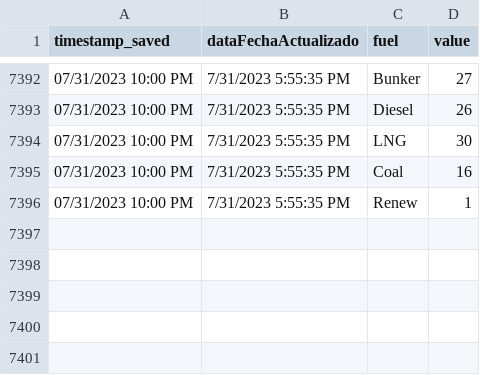
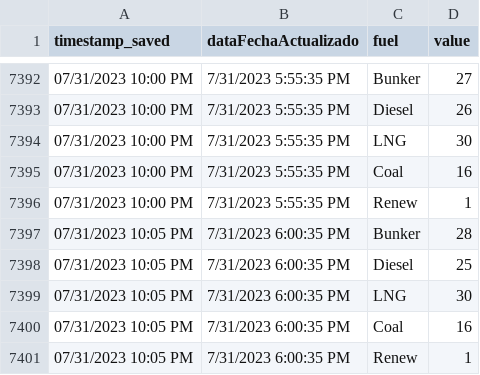
Before and after one commit to jzavala-gonzalez/scraping-luma, a CSV file: genera/historical/dataByFuel_historical.csv, drawn as a sheet; only a part is shown, gaps mark what is left out; the diff names each change by its address in the sheet, - before the commit and + after, or states it on an @@ line.

```diff
--- a/genera/historical/dataByFuel_historical.csv
+++ b/genera/historical/dataByFuel_historical.csv
+row 7397: 07/31/2023 10:05 PM | 7/31/2023 6:00:35 PM | Bunker | 28
+row 7398: 07/31/2023 10:05 PM | 7/31/2023 6:00:35 PM | Diesel | 25
+row 7399: 07/31/2023 10:05 PM | 7/31/2023 6:00:35 PM | LNG | 30
+row 7400: 07/31/2023 10:05 PM | 7/31/2023 6:00:35 PM | Coal | 16
+row 7401: 07/31/2023 10:05 PM | 7/31/2023 6:00:35 PM | Renew | 1
```
Also changed, not shown: genera/historical/dataFuelCost_historical.csv, genera/historical/dataMetrics_historical.csv, 5 other files.
